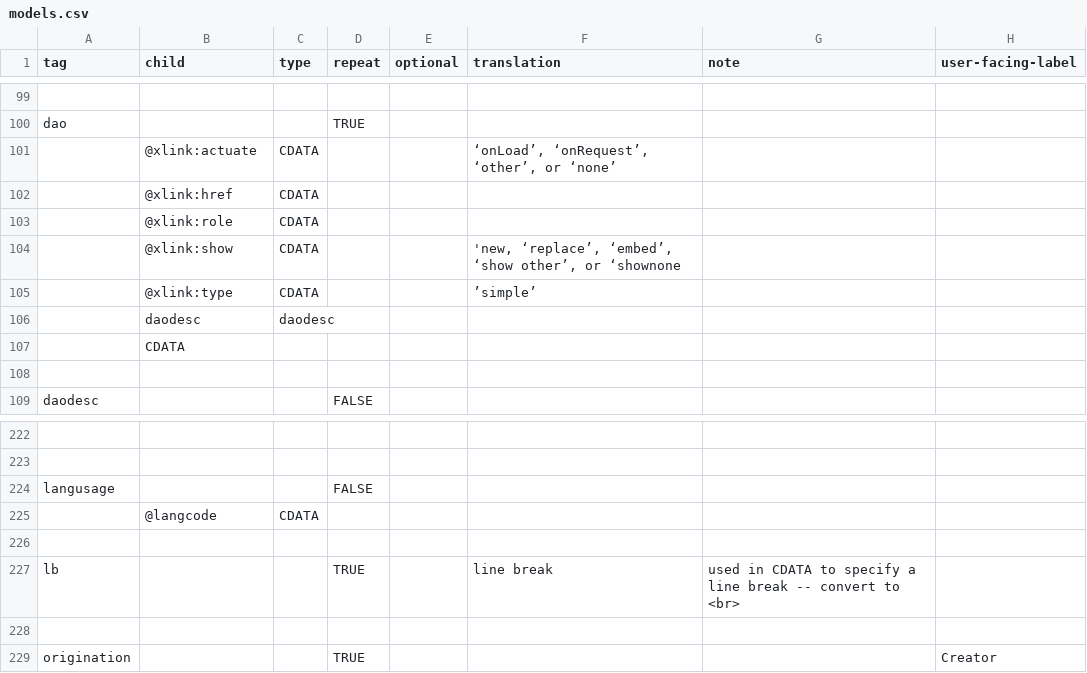
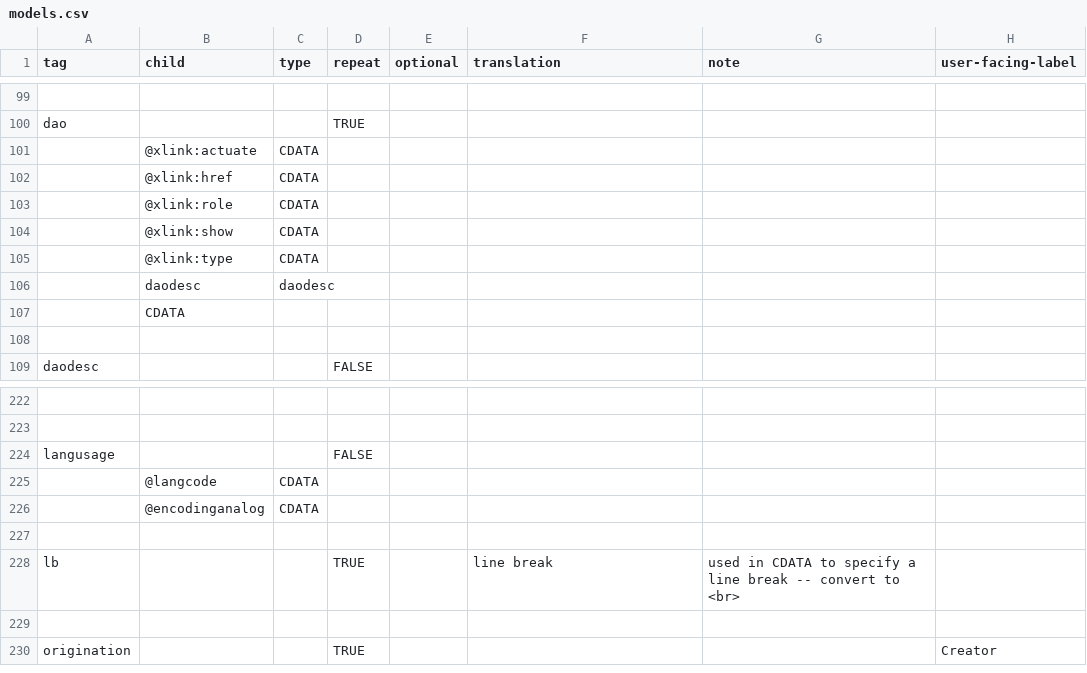
Before and after one commit to nyudlts/fadesign_29-data-model, a CSV file: models.csv, drawn as a sheet; only a part is shown, gaps mark what is left out; the diff names each change by its address in the sheet, - before the commit and + after, or states it on an @@ line.

Commit message:
adding encoding analog attribute to langusage

```diff
--- a/models.csv
+++ b/models.csv
-F101 (translation): ‘onLoad’, ‘onRequest’, ‘other’, or ‘none’
+F101 (translation): (empty)
-F104 (translation): 'new, ‘replace’, ‘embed’, ‘show other’, or ‘shownone
+F104 (translation): (empty)
-F105 (translation): ’simple’
+F105 (translation): (empty)
+row 226:  | @encodinganalog | CDATA
```
